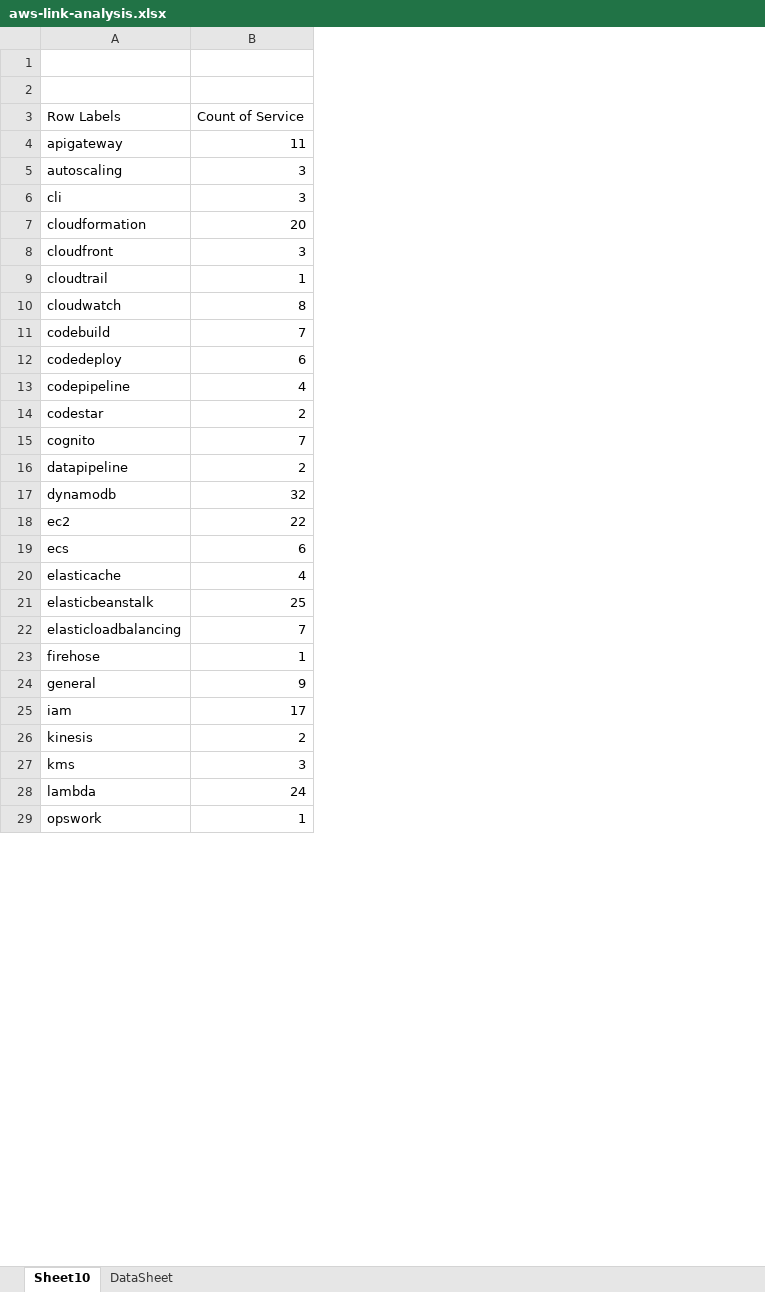
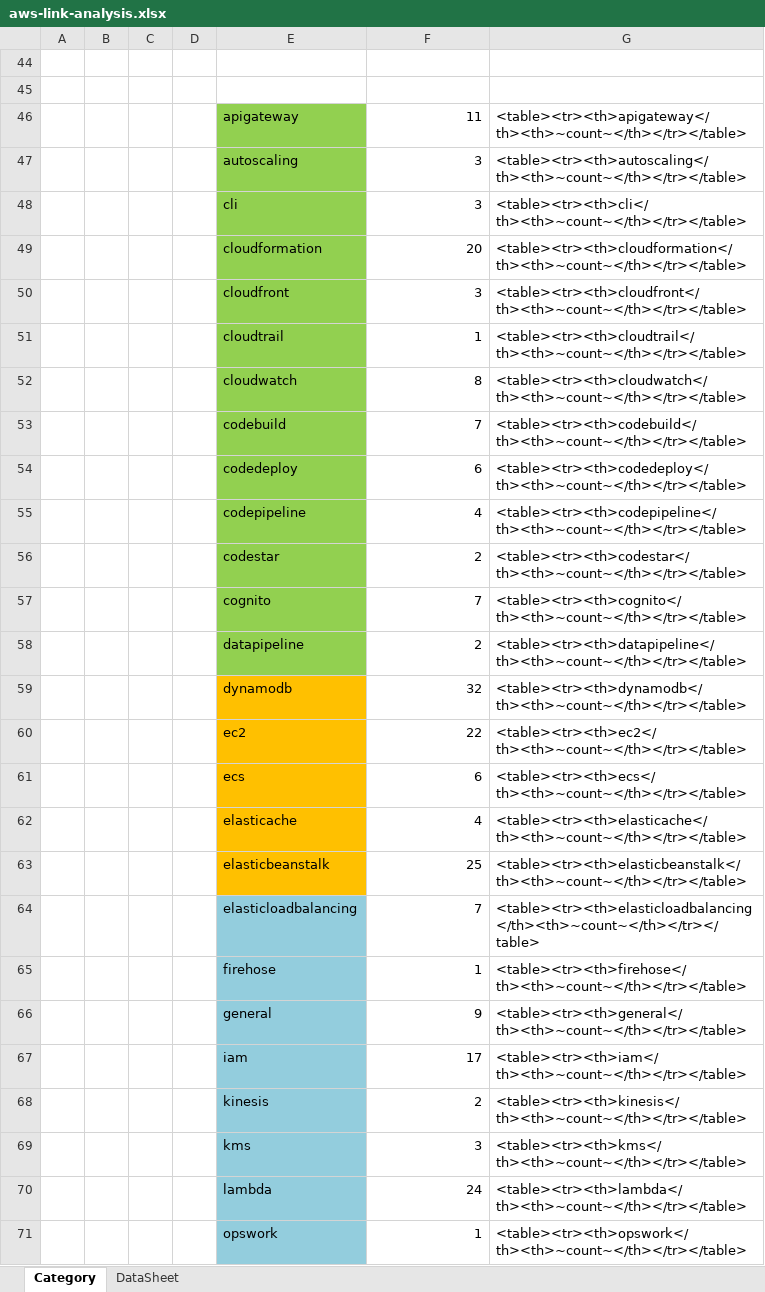
Before and after one commit to aneogi/notes, an Excel workbook: aws-cda/aws-link-analysis.xlsx, sheet Category, drawn as a sheet; only a part is shown; values as stored, in another font and other column widths than the file's, no borders; removed rows and columns are numbered as before the commit, all else as after; the diff covers the shown part only; the diff names each change by its address in the sheet, - before the commit and + after, or states it on an @@ line.

Commit message:
aws-links-final

```diff
--- a/aws-cda/aws-link-analysis.xlsx (sheet Category)
+++ b/aws-cda/aws-link-analysis.xlsx (sheet Category)
-sheet tab: Sheet10
+sheet tab: Category
+column A, empty
+column B, empty
+column C, empty
+column D, empty
+column G, rows 46-71: <table><tr><th>apigateway</th><th>~count~</th></tr></table> | <table><tr><th>autoscaling</th><th>~count~</th></tr></table> | <table><tr><th>cli</th><th>~count~</th></tr></table> | <table><tr><th>cloudformation</th><th>~count~</th></tr></table> | <table><tr><th>cloudfront</th><th>~count~</th></tr></table> | <table><tr><th>cloudtrail</th><th>~count~</th></tr></table> | <table><tr><th>cloudwatch</th><th>~count~</th></tr></table> | <table><tr><th>codebuild</th><th>~count~</th></tr></table> | <table><tr><th>codedeploy</th><th>~count~</th></tr></table> | <table><tr><th>codepipeline</th><th>~count~</th></tr></table> | <table><tr><th>codestar</th><th>~count~</th></tr></table> | <table><tr><th>cognito</th><th>~count~</th></tr></table> | <table><tr><th>datapipeline</th><th>~count~</th></tr></table> | <table><tr><th>dynamodb</th><th>~count~</th></tr></table> | <table><tr><th>ec2</th><th>~count~</th></tr></table> | <table><tr><th>ecs</th><th>~count~</th></tr></table> | <table><tr><th>elasticache</th><th>~count~</th></tr></table> | <table><tr><th>elasticbeanstalk</th><th>~count~</th></tr></table> | <table><tr><th>elasticloadbalancing</th><th>~count~</th></tr></table> | <table><tr><th>firehose</th><th>~count~</th></tr></table> | <table><tr><th>general</th><th>~count~</th></tr></table> | <table><tr><th>iam</th><th>~count~</th></tr></table> | <table><tr><th>kinesis</th><th>~count~</th></tr></table> | <table><tr><th>kms</th><th>~count~</th></tr></table> | <table><tr><th>lambda</th><th>~count~</th></tr></table> | <table><tr><th>opswork</th><th>~count~</th></tr></table>
@@ row 3 hidden: Row Labels | Count of Service @@
-E46:E58 fill: none
+E46:E58 fill: #92D050
-E59:E63 fill: none
+E59:E63 fill: #FFC000
-E64:E71 fill: none
+E64:E71 fill: #93CDDD
```
Also changed, not shown: 1 hidden or unhidden row and cell formats elsewhere in this sheet, sheet DataSheet, 2 other files.
